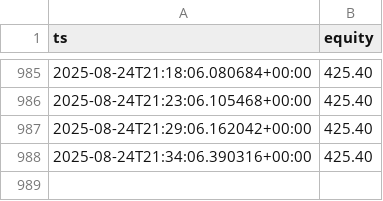
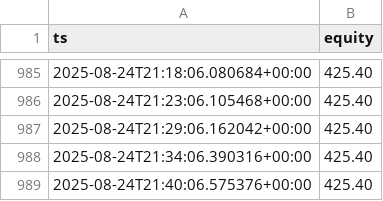
Before and after one commit to andre-dietz/bot-dashboard, a CSV file: docs/data/equity.csv, drawn as a sheet; only a part is shown, gaps mark what is left out; the diff names each change by its address in the sheet, - before the commit and + after, or states it on an @@ line.

Commit message:
bot: append equity point

```diff
--- a/docs/data/equity.csv
+++ b/docs/data/equity.csv
+row 989: 2025-08-24T21:40:06.575376+00:00 | 425.40
```
